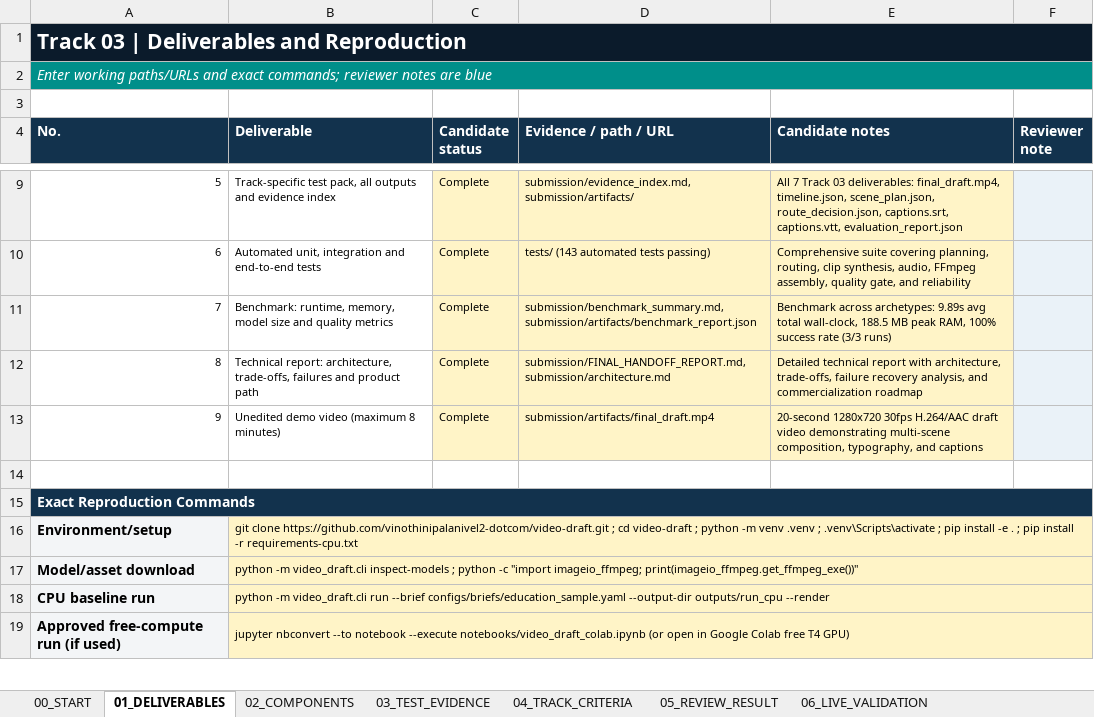
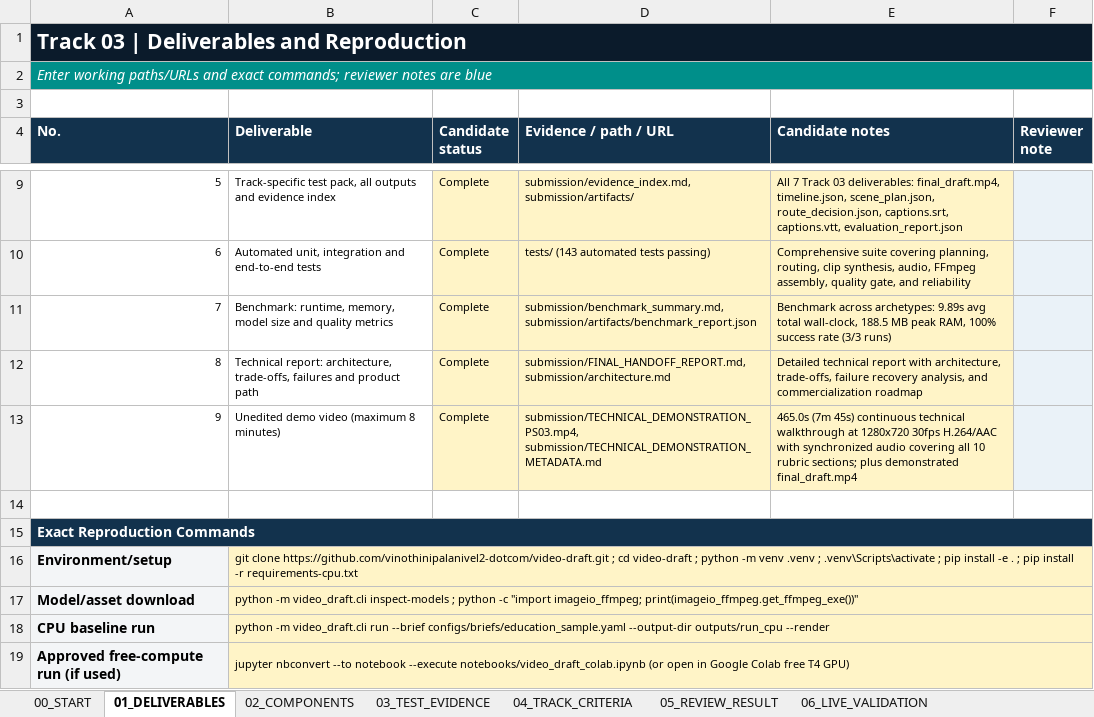
Before and after one commit to vinothinipalanivel2-dotcom/video-draft, an Excel workbook: submission/IncuBrix_PS03_Submission_Evaluation_Batch_Moderation_Workbook_COMPLETED.xlsx, sheet 01_DELIVERABLES, drawn as a sheet; only a part is shown, gaps mark what is left out; values as stored, in another font and other column widths than the file's, no borders; the diff names each change by its address in the sheet, - before the commit and + after, or states it on an @@ line.

Commit message:
Update Deliverable 9 in completed workbook with 465s technical demonstration video

```diff
--- a/submission/IncuBrix_PS03_Submission_Evaluation_Batch_Moderation_Workbook_COMPLETED.xlsx (sheet 01_DELIVERABLES)
+++ b/submission/IncuBrix_PS03_Submission_Evaluation_Batch_Moderation_Workbook_COMPLETED.xlsx (sheet 01_DELIVERABLES)
-D13 (Evidence / path / URL): submission/artifacts/final_draft.mp4
+D13 (Evidence / path / URL): submission/TECHNICAL_DEMONSTRATION_PS03.mp4, submission/TECHNICAL_DEMONSTRATION_METADATA.md
-E13 (Candidate notes): 20-second 1280x720 30fps H.264/AAC draft video demonstrating multi-scene composition, typography, and captions
+E13 (Candidate notes): 465.0s (7m 45s) continuous technical walkthrough at 1280x720 30fps H.264/AAC with synchronized audio covering all 10 rubric sections; plus demonstrated final_draft.mp4
```
